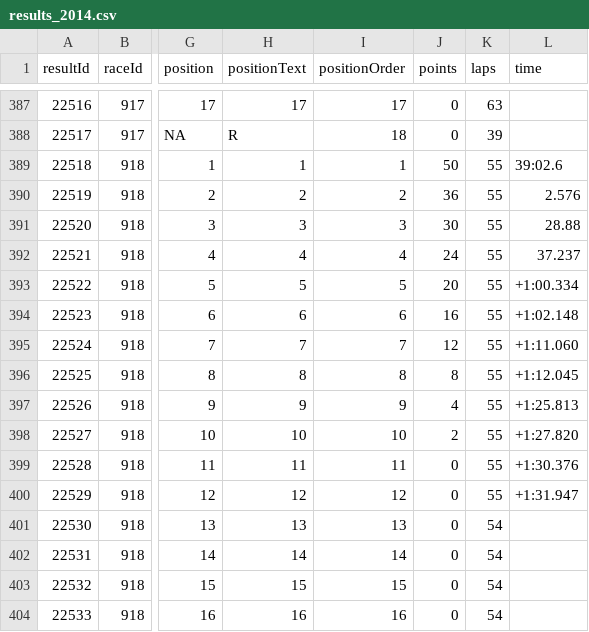
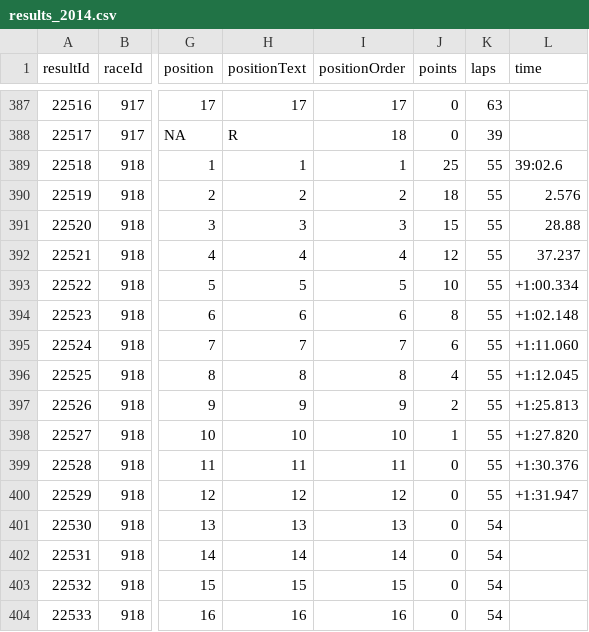
Before and after one commit to rysjol/ED_projekt, a CSV file: 2014/results_2014.csv, drawn as a sheet; only a part is shown, gaps mark what is left out; the diff names each change by its address in the sheet, - before the commit and + after, or states it on an @@ line.

Commit message:
points and DNF added

```diff
--- a/2014/results_2014.csv
+++ b/2014/results_2014.csv
-J389 (points): 50
+J389 (points): 25
-J390 (points): 36
+J390 (points): 18
-J391 (points): 30
+J391 (points): 15
-J392 (points): 24
+J392 (points): 12
-J393 (points): 20
+J393 (points): 10
-J394 (points): 16
+J394 (points): 8
-J395 (points): 12
+J395 (points): 6
-J396 (points): 8
+J396 (points): 4
-J397 (points): 4
+J397 (points): 2
-J398 (points): 2
+J398 (points): 1
```
Also changed, not shown: 2 other files.
